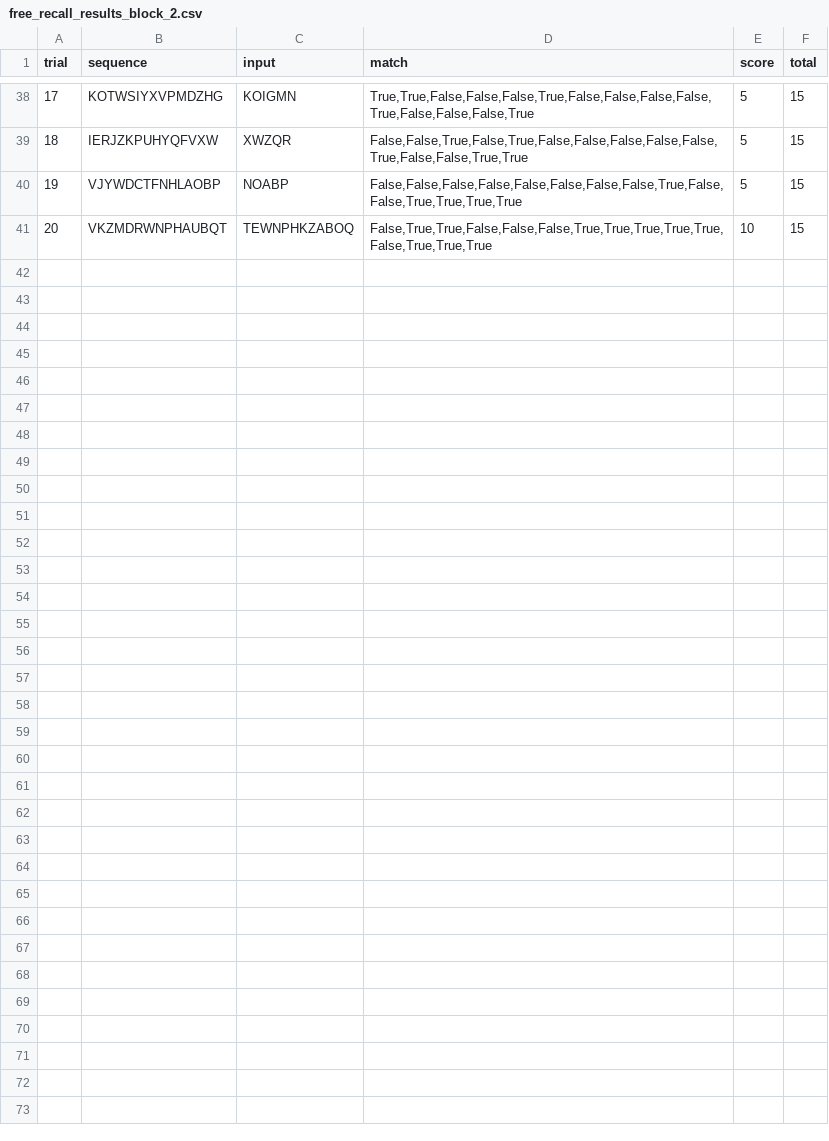
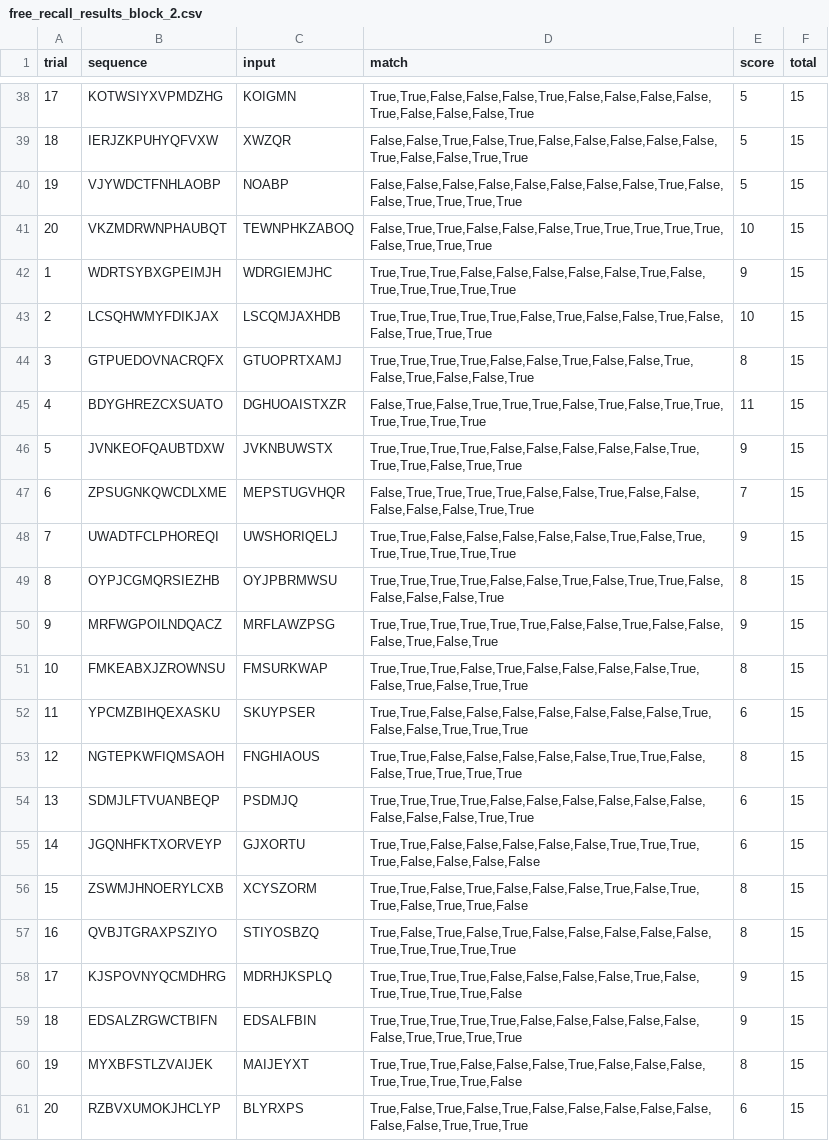
Before and after one commit to WilliamKentoRasmussen/experiment01, a CSV file: free_recall_results_block_2.csv, drawn as a sheet; only a part is shown, gaps mark what is left out; the diff names each change by its address in the sheet, - before the commit and + after, or states it on an @@ line.

Commit message:
Update free_recall_results_block_2.csv

```diff
--- a/free_recall_results_block_2.csv
+++ b/free_recall_results_block_2.csv
+row 42: 1 | WDRTSYBXGPEIMJH | WDRGIEMJHC | True,True,True,False,False,False,False,False,True,False,True,True,True,True,True | 9 | 15
+row 43: 2 | LCSQHWMYFDIKJAX | LSCQMJAXHDB | True,True,True,True,True,False,True,False,False,True,False,False,True,True,True | 10 | 15
+row 44: 3 | GTPUEDOVNACRQFX | GTUOPRTXAMJ | True,True,True,True,False,False,True,False,False,True,False,True,False,False,True | 8 | 15
+row 45: 4 | BDYGHREZCXSUATO | DGHUOAISTXZR | False,True,False,True,True,True,False,True,False,True,True,True,True,True,True | 11 | 15
+row 46: 5 | JVNKEOFQAUBTDXW | JVKNBUWSTX | True,True,True,True,False,False,False,False,False,True,True,True,False,True,True | 9 | 15
+row 47: 6 | ZPSUGNKQWCDLXME | MEPSTUGVHQR | False,True,True,True,True,False,False,True,False,False,False,False,False,True,True | 7 | 15
+row 48: 7 | UWADTFCLPHOREQI | UWSHORIQELJ | True,True,False,False,False,False,False,True,False,True,True,True,True,True,True | 9 | 15
+row 49: 8 | OYPJCGMQRSIEZHB | OYJPBRMWSU | True,True,True,True,False,False,True,False,True,True,False,False,False,False,True | 8 | 15
+row 50: 9 | MRFWGPOILNDQACZ | MRFLAWZPSG | True,True,True,True,True,True,False,False,True,False,False,False,True,False,True | 9 | 15
+row 51: 10 | FMKEABXJZROWNSU | FMSURKWAP | True,True,True,False,True,False,False,False,False,True,False,True,False,True,True | 8 | 15
+row 52: 11 | YPCMZBIHQEXASKU | SKUYPSER | True,True,False,False,False,False,False,False,False,True,False,False,True,True,True | 6 | 15
+row 53: 12 | NGTEPKWFIQMSAOH | FNGHIAOUS | True,True,False,False,False,False,False,True,True,False,False,True,True,True,True | 8 | 15
+row 54: 13 | SDMJLFTVUANBEQP | PSDMJQ | True,True,True,True,False,False,False,False,False,False,False,False,False,True,True | 6 | 15
+row 55: 14 | JGQNHFKTXORVEYP | GJXORTU | True,True,False,False,False,False,False,True,True,True,True,False,False,False,False | 6 | 15
+row 56: 15 | ZSWMJHNOERYLCXB | XCYSZORM | True,True,False,True,False,False,False,True,False,True,True,False,True,True,False | 8 | 15
+row 57: 16 | QVBJTGRAXPSZIYO | STIYOSBZQ | True,False,True,False,True,False,False,False,False,False,True,True,True,True,True | 8 | 15
+row 58: 17 | KJSPOVNYQCMDHRG | MDRHJKSPLQ | True,True,True,True,False,False,False,False,True,False,True,True,True,True,False | 9 | 15
+row 59: 18 | EDSALZRGWCTBIFN | EDSALFBIN | True,True,True,True,True,False,False,False,False,False,False,True,True,True,True | 9 | 15
+row 60: 19 | MYXBFSTLZVAIJEK | MAIJEYXT | True,True,True,False,False,False,True,False,False,False,True,True,True,True,False | 8 | 15
+row 61: 20 | RZBVXUMOKJHCLYP | BLYRXPS | True,False,True,False,True,False,False,False,False,False,False,False,True,True,True | 6 | 15
```
